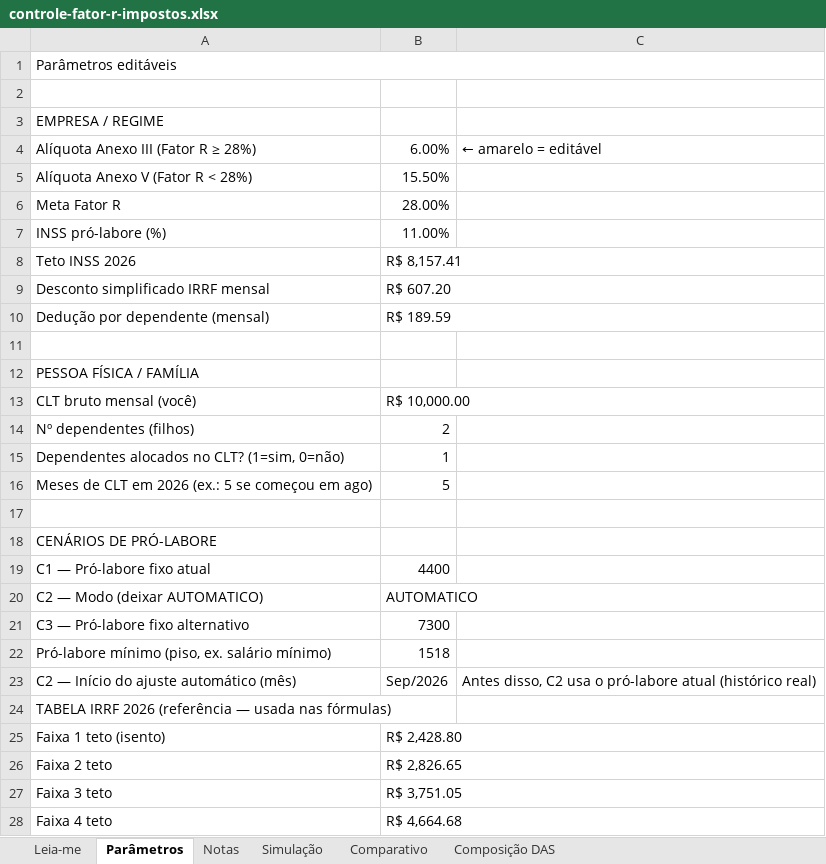
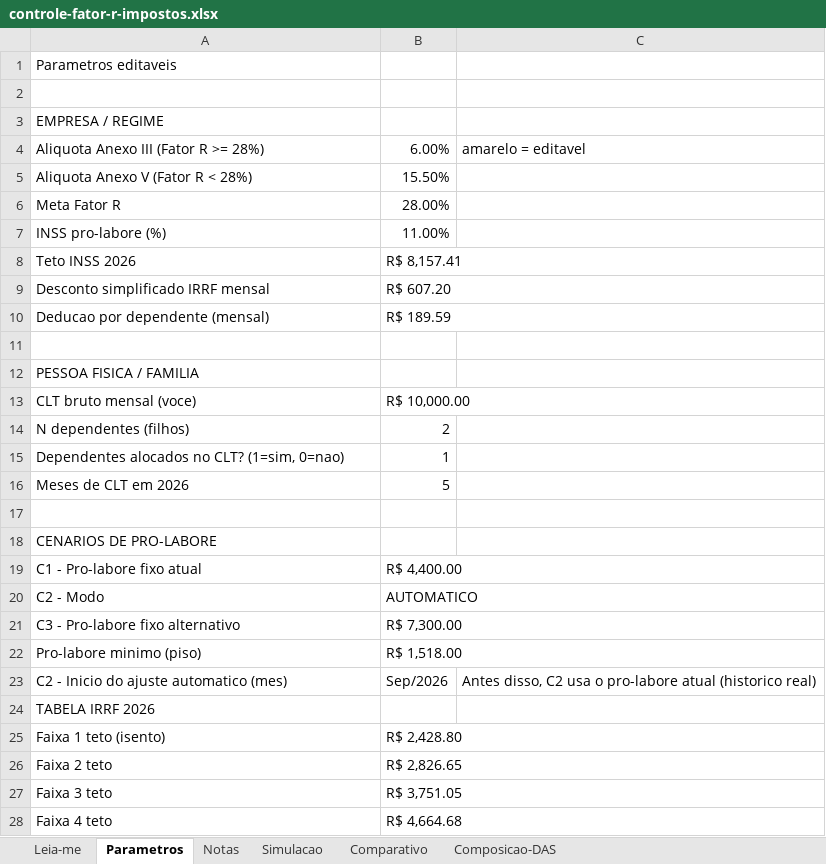
Before and after one commit to dagonias/cursor, an Excel workbook: controle-fator-r-impostos.xlsx, sheet Parametros, drawn as a sheet; only a part is shown; values as stored, in another font and other column widths than the file's, no cell formats; removed rows and columns are numbered as before the commit, all else as after; the diff covers the shown part only; the diff names each change by its address in the sheet, - before the commit and + after, or states it on an @@ line.

```diff
--- a/controle-fator-r-impostos.xlsx (sheet Parametros)
+++ b/controle-fator-r-impostos.xlsx (sheet Parametros)
-sheet tab: Parâmetros
+sheet tab: Parametros
-sheet tab: Simulação
+sheet tab: Simulacao
-sheet tab: Composição DAS
+sheet tab: Composicao-DAS
-A1: Parâmetros editáveis
+A1: Parametros editaveis
-A1:C1 merged
-A4: Alíquota Anexo III (Fator R ≥ 28%)
+A4: Aliquota Anexo III (Fator R >= 28%)
-C4: ← amarelo = editável
+C4: amarelo = editavel
-A5: Alíquota Anexo V (Fator R < 28%)
+A5: Aliquota Anexo V (Fator R < 28%)
-A7: INSS pró-labore (%)
+A7: INSS pro-labore (%)
-A10: Dedução por dependente (mensal)
+A10: Deducao por dependente (mensal)
-A12: PESSOA FÍSICA / FAMÍLIA
+A12: PESSOA FISICA / FAMILIA
-A13: CLT bruto mensal (você)
+A13: CLT bruto mensal (voce)
-A14: Nº dependentes (filhos)
+A14: N dependentes (filhos)
-A15: Dependentes alocados no CLT? (1=sim, 0=não)
+A15: Dependentes alocados no CLT? (1=sim, 0=nao)
-A16: Meses de CLT em 2026 (ex.: 5 se começou em ago)
+A16: Meses de CLT em 2026
-A18: CENÁRIOS DE PRÓ-LABORE
+A18: CENARIOS DE PRO-LABORE
-row 19: C1 — Pró-labore fixo atual | 4400
+row 19: C1 - Pro-labore fixo atual | R$ 4,400.00
-A20: C2 — Modo (deixar AUTOMATICO)
+A20: C2 - Modo
-row 21: C3 — Pró-labore fixo alternativo | 7300
-row 22: Pró-labore mínimo (piso, ex. salário mínimo) | 1518
+row 21: C3 - Pro-labore fixo alternativo | R$ 7,300.00
+row 22: Pro-labore minimo (piso) | R$ 1,518.00
-A23: C2 — Início do ajuste automático (mês)
+A23: C2 - Inicio do ajuste automatico (mes)
-C23: …usa o pró-labore atual (histórico real)
+C23: …usa o pro-labore atual (historico real)
-A24: TABELA IRRF 2026 (referência — usada nas fórmulas)
+A24: TABELA IRRF 2026
```
Also changed, not shown: 3 removed rows and 8 edited cells elsewhere in this sheet, sheet Simulacao, sheet Comparativo, sheet Notas, sheet Composicao-DAS, sheet Leia-me, cell formats, 6 other files.
